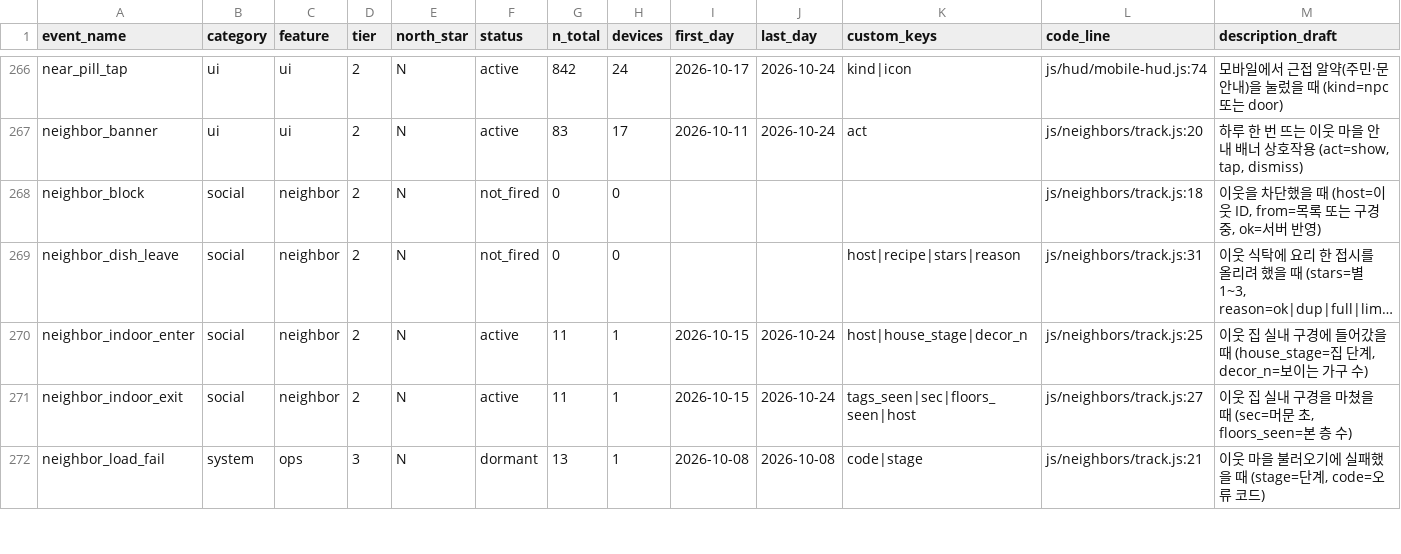
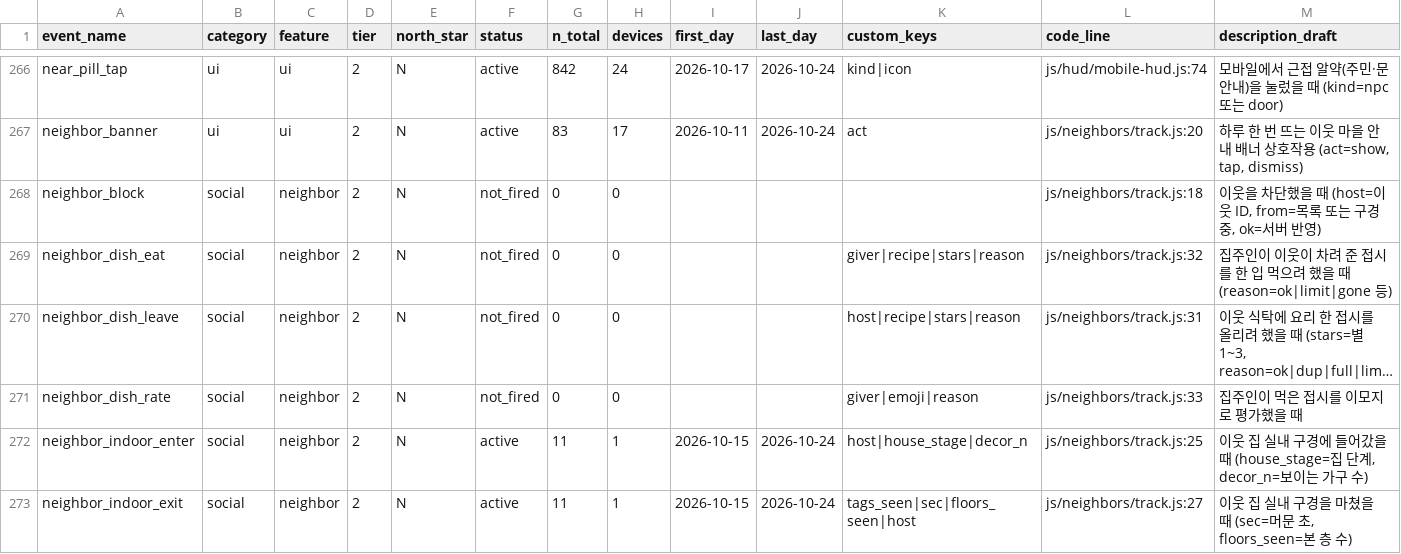
Before and after one commit to UICHEOL-HWANG/calm_forest, a CSV file: docs/analysis/event-taxonomy.csv, drawn as a sheet; only a part is shown, gaps mark what is left out; the shorter side is filled out with more unchanged rows; long unchanged cells end in …; rows hold the shown columns only; the diff names each change by its address in the sheet, - before the commit and + after, or states it on an @@ line.

```diff
--- a/docs/analysis/event-taxonomy.csv
+++ b/docs/analysis/event-taxonomy.csv
+row 269: neighbor_dish_eat | social | neighbor | 2 | N | not_fired | 0 | 0 |  |  | giver|recipe|stars|reason | js/neighbors/track.js:32 | 집주인이 이웃이 차려 준 접시를 한 입 먹으려 했을 때 (reason=ok|limit|gone 등)
+row 271: neighbor_dish_rate | social | neighbor | 2 | N | not_fired | 0 | 0 |  |  | giver|emoji|reason | js/neighbors/track.js:33 | 집주인이 먹은 접시를 이모지로 평가했을 때
```
Also changed, not shown: 9 other files.
